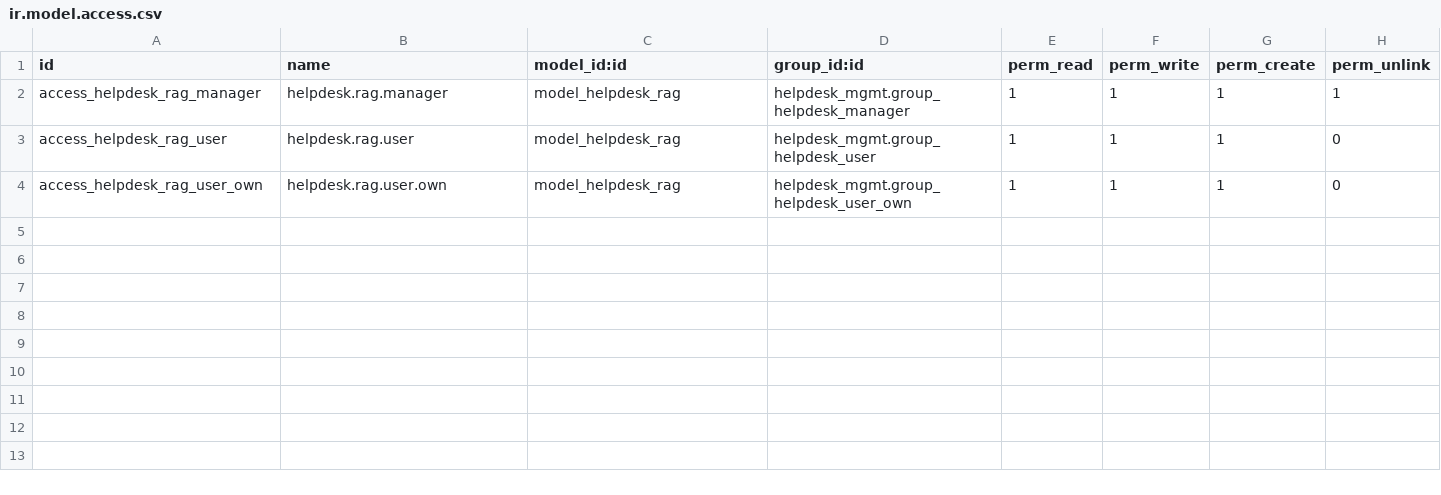
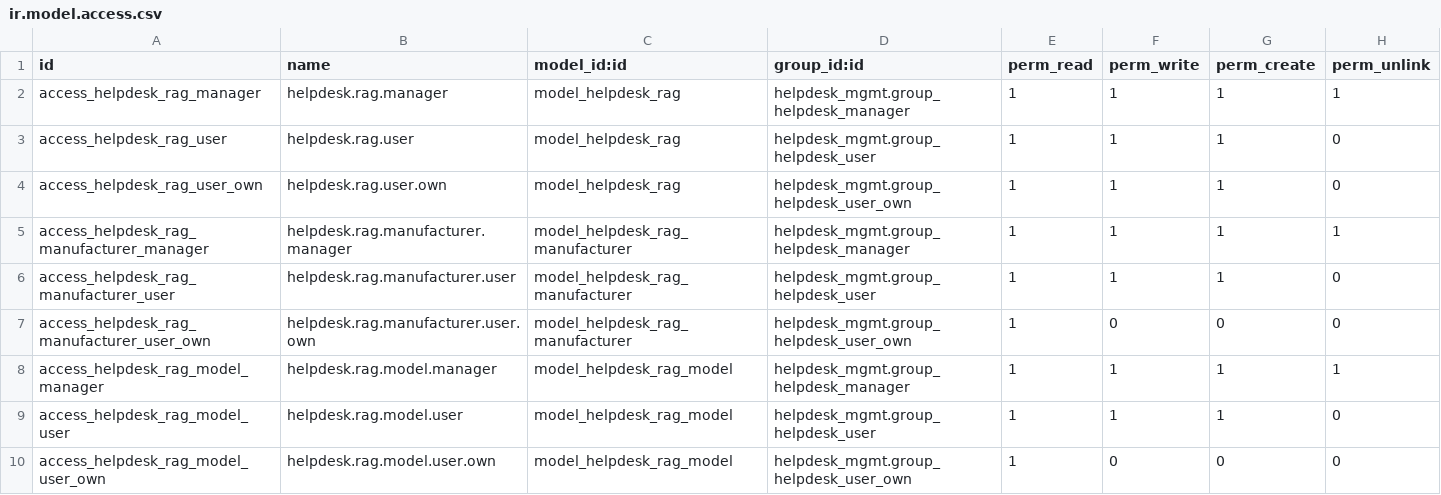
Before and after one commit to antoniocanovas/dev19, a CSV file: helpdesk_rag/security/ir.model.access.csv, drawn as a sheet; the diff names each change by its address in the sheet, - before the commit and + after, or states it on an @@ line.

```diff
--- a/helpdesk_rag/security/ir.model.access.csv
+++ b/helpdesk_rag/security/ir.model.access.csv
+row 5: access_helpdesk_rag_manufacturer_manager | helpdesk.rag.manufacturer.manager | model_helpdesk_rag_manufacturer | helpdesk_mgmt.group_helpdesk_manager | 1 | 1 | 1 | 1
+row 6: access_helpdesk_rag_manufacturer_user | helpdesk.rag.manufacturer.user | model_helpdesk_rag_manufacturer | helpdesk_mgmt.group_helpdesk_user | 1 | 1 | 1 | 0
+row 7: access_helpdesk_rag_manufacturer_user_own | helpdesk.rag.manufacturer.user.own | model_helpdesk_rag_manufacturer | helpdesk_mgmt.group_helpdesk_user_own | 1 | 0 | 0 | 0
+row 8: access_helpdesk_rag_model_manager | helpdesk.rag.model.manager | model_helpdesk_rag_model | helpdesk_mgmt.group_helpdesk_manager | 1 | 1 | 1 | 1
+row 9: access_helpdesk_rag_model_user | helpdesk.rag.model.user | model_helpdesk_rag_model | helpdesk_mgmt.group_helpdesk_user | 1 | 1 | 1 | 0
+row 10: access_helpdesk_rag_model_user_own | helpdesk.rag.model.user.own | model_helpdesk_rag_model | helpdesk_mgmt.group_helpdesk_user_own | 1 | 0 | 0 | 0
```
Also changed, not shown: 10 other files.
